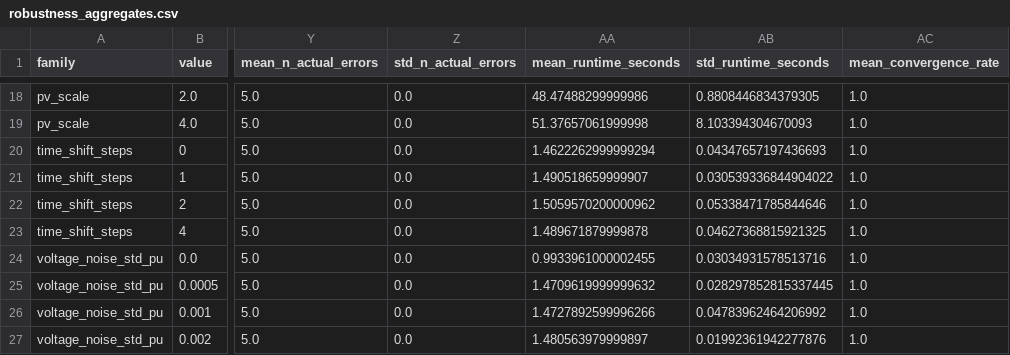
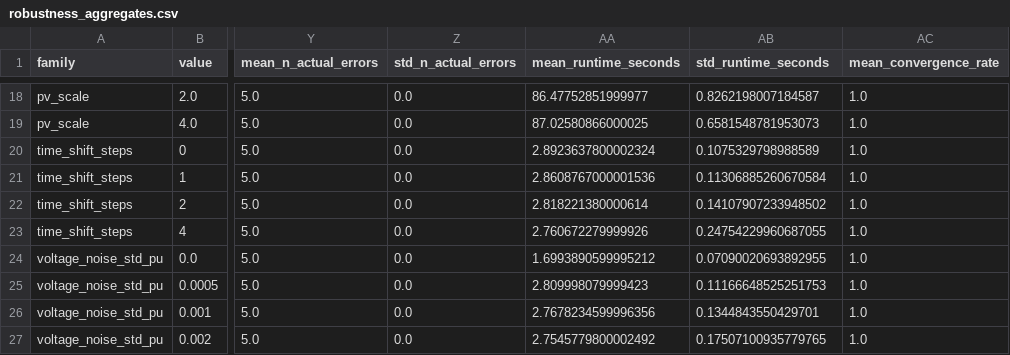
Before and after one commit to liyukki/distribution-network-line-transformer-verification, a CSV file: reports/metrics/robustness_aggregates.csv, drawn as a sheet; only a part is shown, gaps mark what is left out; the diff covers the shown part only; the diff names each change by its address in the sheet, - before the commit and + after, or states it on an @@ line.

```diff
--- a/reports/metrics/robustness_aggregates.csv
+++ b/reports/metrics/robustness_aggregates.csv
-AA18 (mean_runtime_seconds): 48.47488299999986
+AA18 (mean_runtime_seconds): 86.47752851999977
-AB18 (std_runtime_seconds): 0.8808446834379305
+AB18 (std_runtime_seconds): 0.8262198007184587
-AA19 (mean_runtime_seconds): 51.37657061999998
+AA19 (mean_runtime_seconds): 87.02580866000025
-AB19 (std_runtime_seconds): 8.103394304670093
+AB19 (std_runtime_seconds): 0.6581548781953073
-AA20 (mean_runtime_seconds): 1.4622262999999294
+AA20 (mean_runtime_seconds): 2.8923637800002324
-AB20 (std_runtime_seconds): 0.04347657197436693
+AB20 (std_runtime_seconds): 0.1075329798988589
-AA21 (mean_runtime_seconds): 1.490518659999907
+AA21 (mean_runtime_seconds): 2.8608767000001536
-AB21 (std_runtime_seconds): 0.030539336844904022
+AB21 (std_runtime_seconds): 0.11306885260670584
-AA22 (mean_runtime_seconds): 1.5059570200000962
+AA22 (mean_runtime_seconds): 2.818221380000614
-AB22 (std_runtime_seconds): 0.05338471785844646
+AB22 (std_runtime_seconds): 0.14107907233948502
-AA23 (mean_runtime_seconds): 1.489671879999878
+AA23 (mean_runtime_seconds): 2.760672279999926
-AB23 (std_runtime_seconds): 0.04627368815921325
+AB23 (std_runtime_seconds): 0.24754229960687055
-AA24 (mean_runtime_seconds): 0.9933961000002455
+AA24 (mean_runtime_seconds): 1.6993890599995212
-AB24 (std_runtime_seconds): 0.03034931578513716
+AB24 (std_runtime_seconds): 0.07090020693892955
-AA25 (mean_runtime_seconds): 1.4709619999999632
+AA25 (mean_runtime_seconds): 2.809998079999423
-AB25 (std_runtime_seconds): 0.028297852815337445
+AB25 (std_runtime_seconds): 0.11166648525251753
-AA26 (mean_runtime_seconds): 1.4727892599996266
+AA26 (mean_runtime_seconds): 2.7678234599996356
-AB26 (std_runtime_seconds): 0.04783962464206992
+AB26 (std_runtime_seconds): 0.1344843550429701
-AA27 (mean_runtime_seconds): 1.480563979999897
+AA27 (mean_runtime_seconds): 2.7545779800002492
-AB27 (std_runtime_seconds): 0.01992361942277876
+AB27 (std_runtime_seconds): 0.17507100935779765
```
Also changed, not shown: 32 edited cells elsewhere in this file, reports/metrics/robustness_summary.csv, 4 other files.
